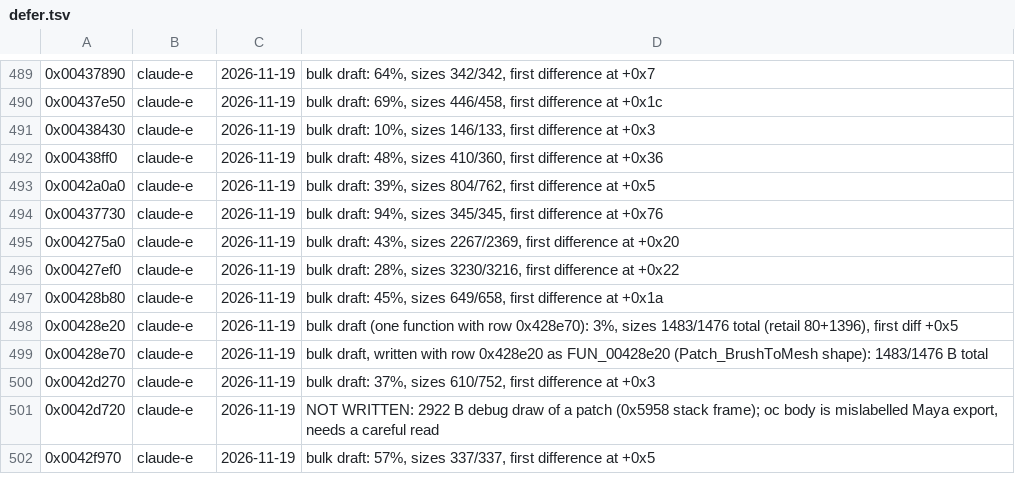
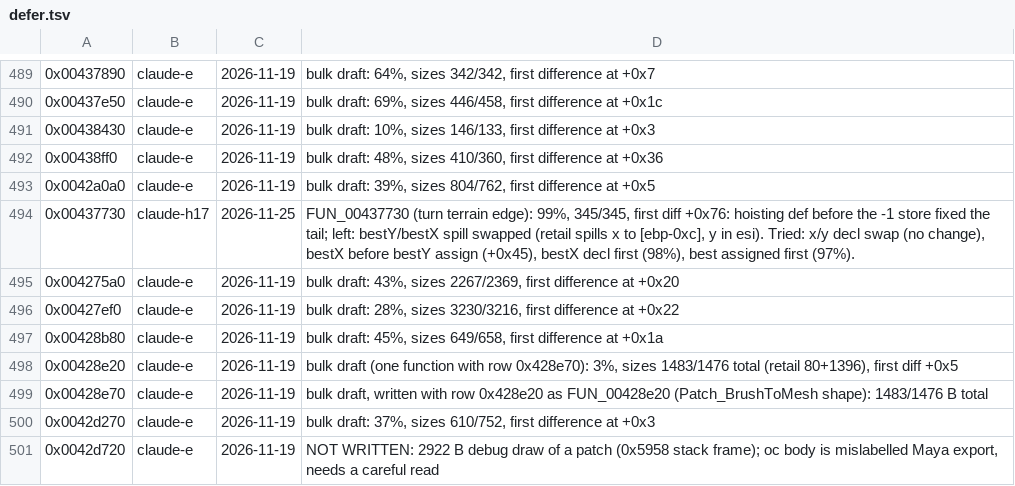
Before and after one commit to nawaftahir/cod2_wip, a TSV file: ledger/defer.tsv, drawn as a sheet; only a part is shown, gaps mark what is left out; the shorter side is filled out with more unchanged rows.

Commit message:
Pmesh 437730 to 99%: hoist def

```diff
--- a/ledger/defer.tsv
+++ b/ledger/defer.tsv
@@ -493,3 +493,3 @@
 0x0042a0a0	claude-e	2026-11-19	bulk draft: 39%, sizes 804/762, first difference at +0x5
-0x00437730	claude-e	2026-11-19	bulk draft: 94%, sizes 345/345, first difference at +0x76
+0x00437730	claude-h17	2026-11-25	FUN_00437730 (turn terrain edge): 99%, 345/345, first diff +0x76: hoisting def before the -1 store fixed the tail; left: bestY/bestX spill swapped (retail spills x to [ebp-0xc], y in esi). Tried: x/y decl swap (no change), bestX before bestY assign (+0x45), bestX decl first (98%), best assigned first (97%).
 0x004275a0	claude-e	2026-11-19	bulk draft: 43%, sizes 2267/2369, first difference at +0x20
```
Also changed, not shown: 1 other file.
